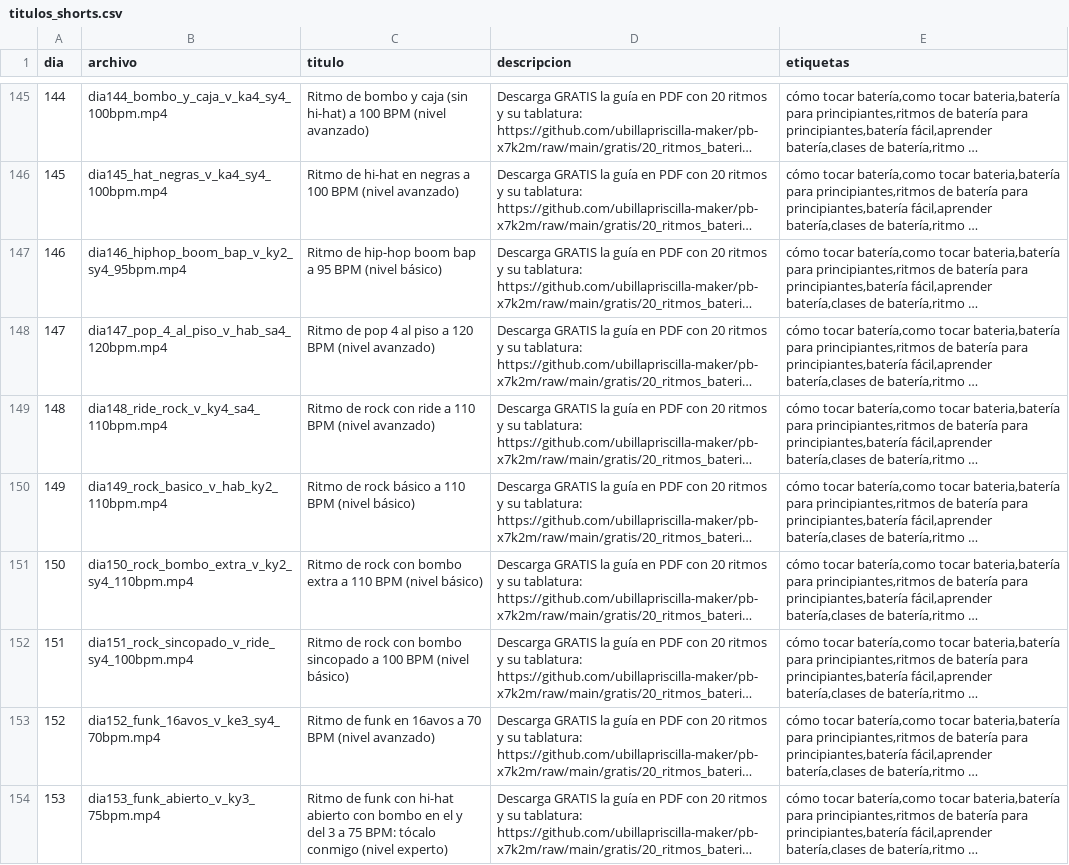
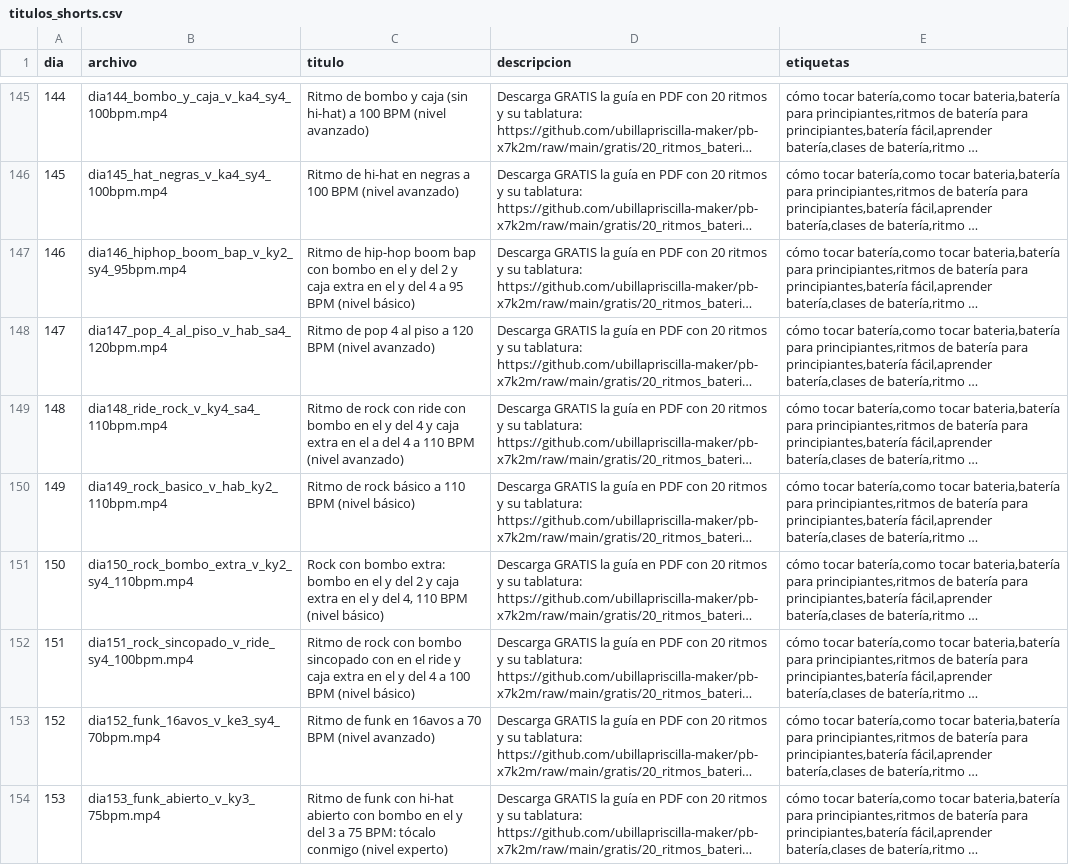
Before and after one commit to ubillapriscilla-maker/pb-x7k2m, a CSV file: plan/titulos_shorts.csv, drawn as a sheet; only a part is shown, gaps mark what is left out; long unchanged cells end in …; the diff covers the shown part only; the diff names each change by its address in the sheet, - before the commit and + after, or states it on an @@ line.

```diff
--- a/plan/titulos_shorts.csv
+++ b/plan/titulos_shorts.csv
-C147 (titulo): …boom bap a 95…
+C147 (titulo): …boom bap con bombo en el y del 2 y caja extra en el y del 4 a 95…
-C149 (titulo): …con ride a 110…
+C149 (titulo): …con ride con bombo en el y del 4 y caja extra en el a del 4 a 110…
-C151 (titulo): Ritmo de rock con bombo extra a 110 BPM…
+C151 (titulo): Rock con bombo extra: bombo en el y del 2 y caja extra en el y del 4, 110 BPM…
-C152 (titulo): …bombo sincopado a 100…
+C152 (titulo): …bombo sincopado con en el ride y caja extra en el y del 4 a 100…
```
Also changed, not shown: 32 edited cells elsewhere in this file, plan/titulos_shorts_b.csv, 1 other file.
